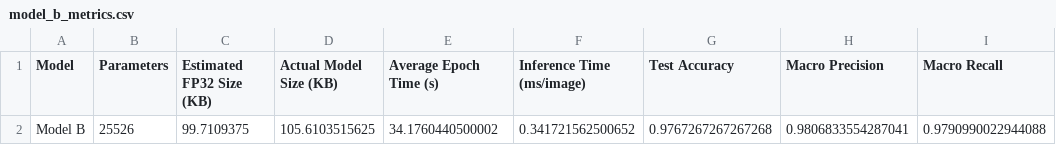
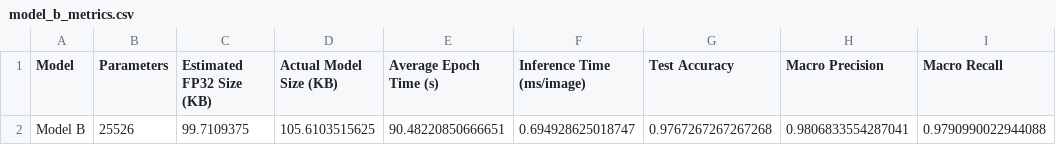
Before and after one commit to jaindusamaranayaka/EN3150-ConvNets-Image-Classifier, a CSV file: results/metrics/model_b_metrics.csv, drawn as a sheet.

```diff
--- a/results/metrics/model_b_metrics.csv
+++ b/results/metrics/model_b_metrics.csv
@@ -1,2 +1,2 @@
 Model,Parameters,Estimated FP32 Size (KB),Actual Model Size (KB),Average Epoch Time (s),Inference Time (ms/image),Test Accuracy,Macro Precision,Macro Recall
-Model B,25526,99.7109375,105.6103515625,34.1760440500002,0.341721562500652,0.9767267267267268,0.9806833554287041,0.9790990022944088
+Model B,25526,99.7109375,105.6103515625,90.48220850666651,0.694928625018747,0.9767267267267268,0.9806833554287041,0.9790990022944088
```
Also changed, not shown: 27 other files.
